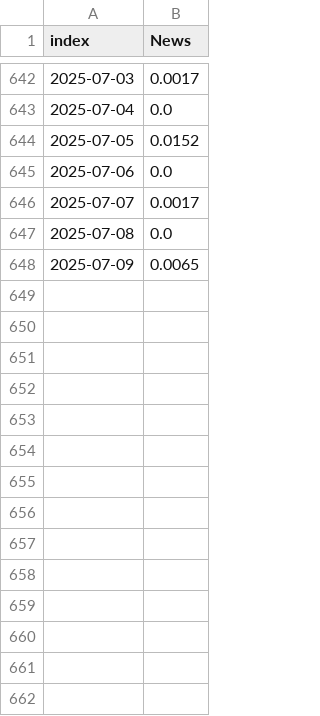
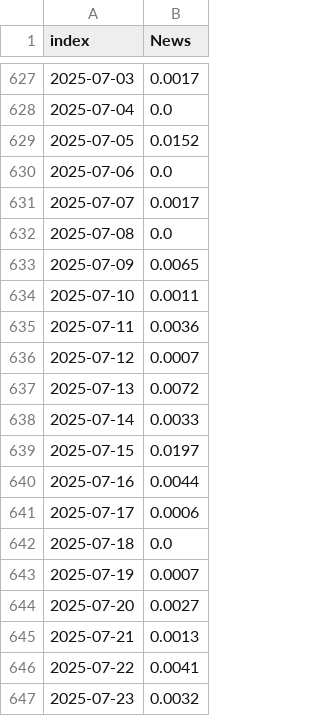
Before and after one commit to acadic-portal/acadic-portal.github.io, a CSV file: Avian/dummies/gdelt.csv, drawn as a sheet; only a part is shown, gaps mark what is left out; the diff covers the shown part only.

```diff
--- a/Avian/dummies/gdelt.csv
+++ b/Avian/dummies/gdelt.csv
@@ -648 +633,15 @@ index,News
 2025-07-09,0.0065
+2025-07-10,0.0011
+2025-07-11,0.0036
+2025-07-12,0.0007
+2025-07-13,0.0072
+2025-07-14,0.0033
+2025-07-15,0.0197
+2025-07-16,0.0044
+2025-07-17,0.0006
+2025-07-18,0.0
+2025-07-19,0.0007
+2025-07-20,0.0027
+2025-07-21,0.0013
+2025-07-22,0.0041
+2025-07-23,0.0032
```
Also changed, not shown: 15 removed rows elsewhere in this file.
